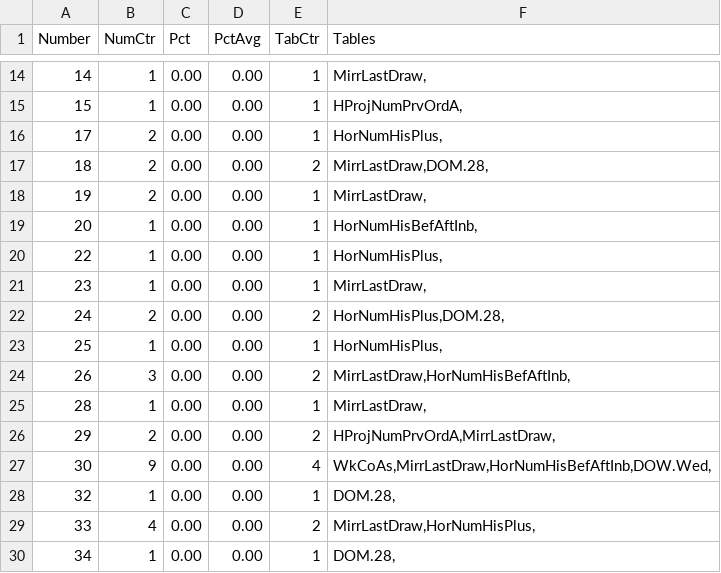
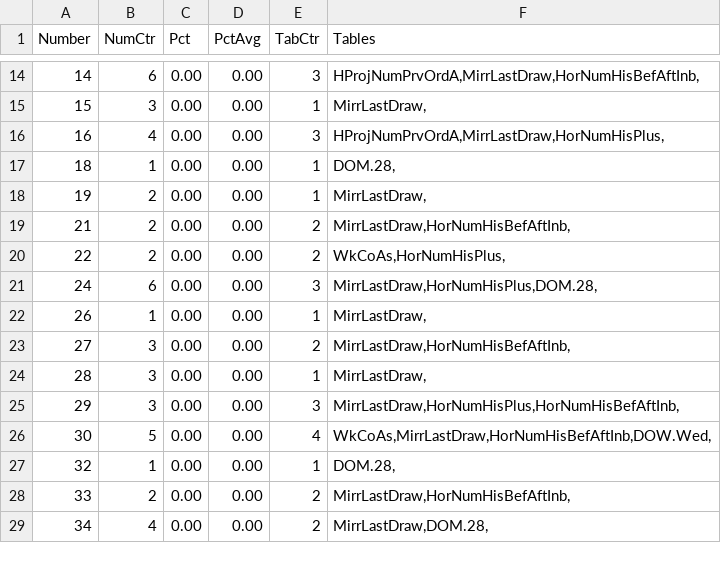
Before and after one commit to csnlcbtt/wix, a CSV file: csv/pwwinproj.csv, drawn as a sheet; only a part is shown, gaps mark what is left out; the diff covers the shown part only.

```diff
--- a/csv/pwwinproj.csv
+++ b/csv/pwwinproj.csv
@@ -14,17 +14,16 @@
-14,1,0.00,0.00,1,"MirrLastDraw,"
-15,1,0.00,0.00,1,"HProjNumPrvOrdA,"
-17,2,0.00,0.00,1,"HorNumHisPlus,"
-18,2,0.00,0.00,2,"MirrLastDraw,DOM.28,"
+14,6,0.00,0.00,3,"HProjNumPrvOrdA,MirrLastDraw,HorNumHisBefAftInb,"
+15,3,0.00,0.00,1,"MirrLastDraw,"
+16,4,0.00,0.00,3,"HProjNumPrvOrdA,MirrLastDraw,HorNumHisPlus,"
+18,1,0.00,0.00,1,"DOM.28,"
 19,2,0.00,0.00,1,"MirrLastDraw,"
-20,1,0.00,0.00,1,"HorNumHisBefAftInb,"
-22,1,0.00,0.00,1,"HorNumHisPlus,"
-23,1,0.00,0.00,1,"MirrLastDraw,"
-24,2,0.00,0.00,2,"HorNumHisPlus,DOM.28,"
-25,1,0.00,0.00,1,"HorNumHisPlus,"
-26,3,0.00,0.00,2,"MirrLastDraw,HorNumHisBefAftInb,"
-28,1,0.00,0.00,1,"MirrLastDraw,"
-29,2,0.00,0.00,2,"HProjNumPrvOrdA,MirrLastDraw,"
-30,9,0.00,0.00,4,"WkCoAs,MirrLastDraw,HorNumHisBefAftInb,DOW.Wed,"
+21,2,0.00,0.00,2,"MirrLastDraw,HorNumHisBefAftInb,"
+22,2,0.00,0.00,2,"WkCoAs,HorNumHisPlus,"
+24,6,0.00,0.00,3,"MirrLastDraw,HorNumHisPlus,DOM.28,"
+26,1,0.00,0.00,1,"MirrLastDraw,"
+27,3,0.00,0.00,2,"MirrLastDraw,HorNumHisBefAftInb,"
+28,3,0.00,0.00,1,"MirrLastDraw,"
+29,3,0.00,0.00,3,"MirrLastDraw,HorNumHisPlus,HorNumHisBefAftInb,"
+30,5,0.00,0.00,4,"WkCoAs,MirrLastDraw,HorNumHisBefAftInb,DOW.Wed,"
 32,1,0.00,0.00,1,"DOM.28,"
-33,4,0.00,0.00,2,"MirrLastDraw,HorNumHisPlus,"
-34,1,0.00,0.00,1,"DOM.28,"
+33,2,0.00,0.00,2,"MirrLastDraw,HorNumHisBefAftInb,"
+34,4,0.00,0.00,2,"MirrLastDraw,DOM.28,"
```
Also changed, not shown: 3 added rows, 1 removed row and 29 edited cells elsewhere in this file, csv/p2hznhist.csv, csv/p2wkass.csv, 27 other files.
